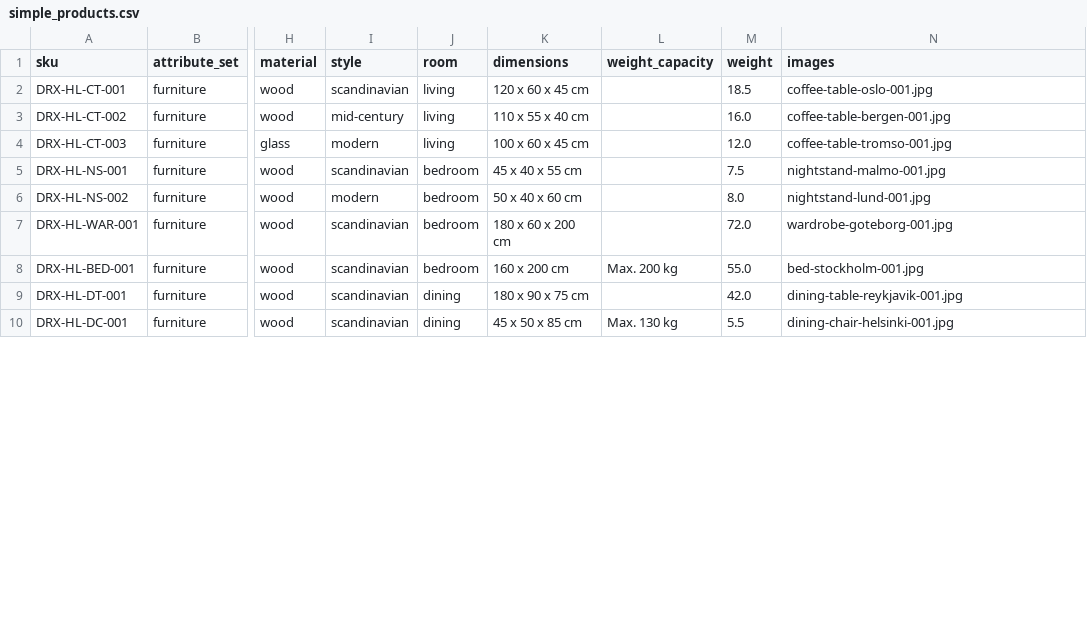
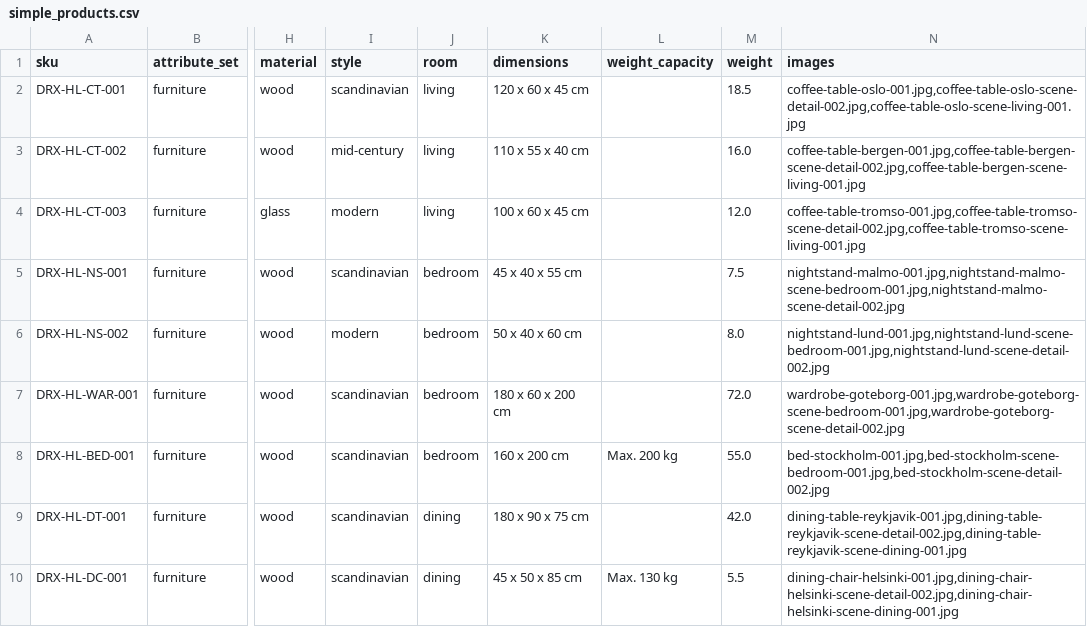
Before and after one commit to disrex-group/sample-data-themes, a CSV file: packages/theme-home-living/_files/base/simple_products.csv, drawn as a sheet; only a part is shown, gaps mark what is left out; the diff covers the shown part only; the diff names each change by its address in the sheet, - before the commit and + after, or states it on an @@ line.

Commit message:
fix(core): scene images, configurable parent images, idempotent re-runs
Three related image-pipeline issues that surfaced during end-to-end
storefront testing:

* `locateImageFile()` only searched `_files/images/`, so the 48 scene
  shots living in `_files/scenes/` were silently skipped at deploy
  time. Now searches both subdirs per module, falling back through
  the media tier and then the theme tier.

* Configurable parents had no image of their own, so the storefront
  showed a blank placeholder until the visitor selected a variant.
  After a parent is saved, we now reload the first child to pick up
  its just-saved gallery, then push a copy of its main image through
  GalleryManagement on the parent. Setting the EAV pointer directly
  via setData() is silently rejected by Magento's image attribute
  backend, so the upload-via-gallery path is the only one that
  actually persists.

* Repeated deploys accumulated `_1`, `_2` etc. suffix copies in
  pub/media because the importer's idempotency check compared full
  basenames (which include those storage suffixes). Switched the
  check to compare the suffix-stripped stem against the CSV's bare
  filename — re-runs are now no-ops.

Companion CSV update: simple_products.csv and configurable_variations.csv
now reference matching scene filenames, and a small helper script
(tools/append-scene-images.php) walks the scenes directory and rebuilds
those columns.

Signed-off-by: Rick Bouma <r.bouma@disrex.nl>

```diff
--- a/packages/theme-home-living/_files/base/simple_products.csv
+++ b/packages/theme-home-living/_files/base/simple_products.csv
-N2 (images): coffee-table-oslo-001.jpg
+N2 (images): coffee-table-oslo-001.jpg,coffee-table-oslo-scene-detail-002.jpg,coffee-table-oslo-scene-living-001.jpg
-N3 (images): coffee-table-bergen-001.jpg
+N3 (images): coffee-table-bergen-001.jpg,coffee-table-bergen-scene-detail-002.jpg,coffee-table-bergen-scene-living-001.jpg
-N4 (images): coffee-table-tromso-001.jpg
+N4 (images): coffee-table-tromso-001.jpg,coffee-table-tromso-scene-detail-002.jpg,coffee-table-tromso-scene-living-001.jpg
-N5 (images): nightstand-malmo-001.jpg
+N5 (images): nightstand-malmo-001.jpg,nightstand-malmo-scene-bedroom-001.jpg,nightstand-malmo-scene-detail-002.jpg
-N6 (images): nightstand-lund-001.jpg
+N6 (images): nightstand-lund-001.jpg,nightstand-lund-scene-bedroom-001.jpg,nightstand-lund-scene-detail-002.jpg
-N7 (images): wardrobe-goteborg-001.jpg
+N7 (images): wardrobe-goteborg-001.jpg,wardrobe-goteborg-scene-bedroom-001.jpg,wardrobe-goteborg-scene-detail-002.jpg
-N8 (images): bed-stockholm-001.jpg
+N8 (images): bed-stockholm-001.jpg,bed-stockholm-scene-bedroom-001.jpg,bed-stockholm-scene-detail-002.jpg
-N9 (images): dining-table-reykjavik-001.jpg
+N9 (images): dining-table-reykjavik-001.jpg,dining-table-reykjavik-scene-detail-002.jpg,dining-table-reykjavik-scene-dining-001.jpg
-N10 (images): dining-chair-helsinki-001.jpg
+N10 (images): dining-chair-helsinki-001.jpg,dining-chair-helsinki-scene-detail-002.jpg,dining-chair-helsinki-scene-dining-001.jpg
```
Also changed, not shown: 9 edited cells elsewhere in this file, packages/theme-home-living/_files/base/configurable_variations.csv, 3 other files.
